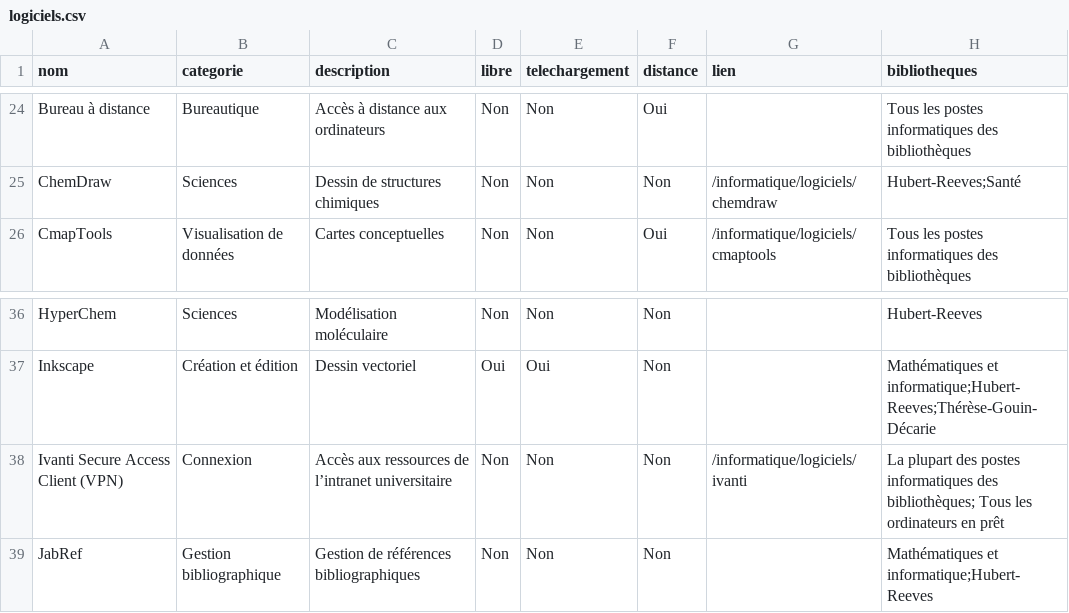
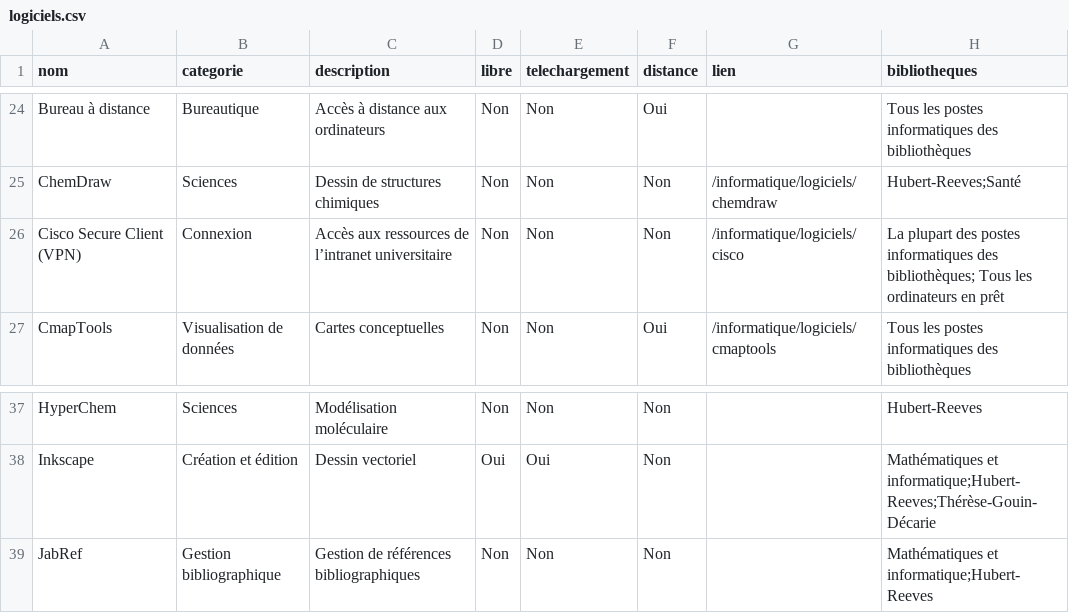
Before and after one commit to bibudem/techno, a CSV file: static/data/logiciels.csv, drawn as a sheet; only a part is shown, gaps mark what is left out.

Commit message:
Add Cisco Secure Client (VPN) documentation and update logiciels.csv

```diff
--- a/static/data/logiciels.csv
+++ b/static/data/logiciels.csv
@@ -25,2 +25,3 @@ Bureau à distance,Bureautique,Accès à distance aux ordinateurs,Non,Non,Oui,,T
 ChemDraw,Sciences,Dessin de structures chimiques,Non,Non,Non,/informatique/logiciels/chemdraw,Hubert-Reeves;Santé
+Cisco Secure Client (VPN),Connexion,Accès aux ressources de l’intranet universitaire,Non,Non,Non,/informatique/logiciels/cisco,La plupart des postes informatiques des bibliothèques; Tous les ordinateurs en prêt
 CmapTools,Visualisation de données,Cartes conceptuelles,Non,Non,Oui,/informatique/logiciels/cmaptools,Tous les postes informatiques des bibliothèques
@@ -37,3 +38,2 @@ HyperChem,Sciences,Modélisation moléculaire,Non,Non,Non,,Hubert-Reeves
 Inkscape,Création et édition,Dessin vectoriel,Oui,Oui,Non,,Mathématiques et informatique;Hubert-Reeves;Thérèse-Gouin-Décarie
-Ivanti Secure Access Client (VPN),Connexion,Accès aux ressources de l’intranet universitaire,Non,Non,Non,/informatique/logiciels/ivanti,La plupart des postes informatiques des bibliothèques; Tous les ordinateurs en prêt
 JabRef,Gestion bibliographique,Gestion de références bibliographiques,Non,Non,Non,,Mathématiques et informatique;Hubert-Reeves
```
Also changed, not shown: 1 other file.
